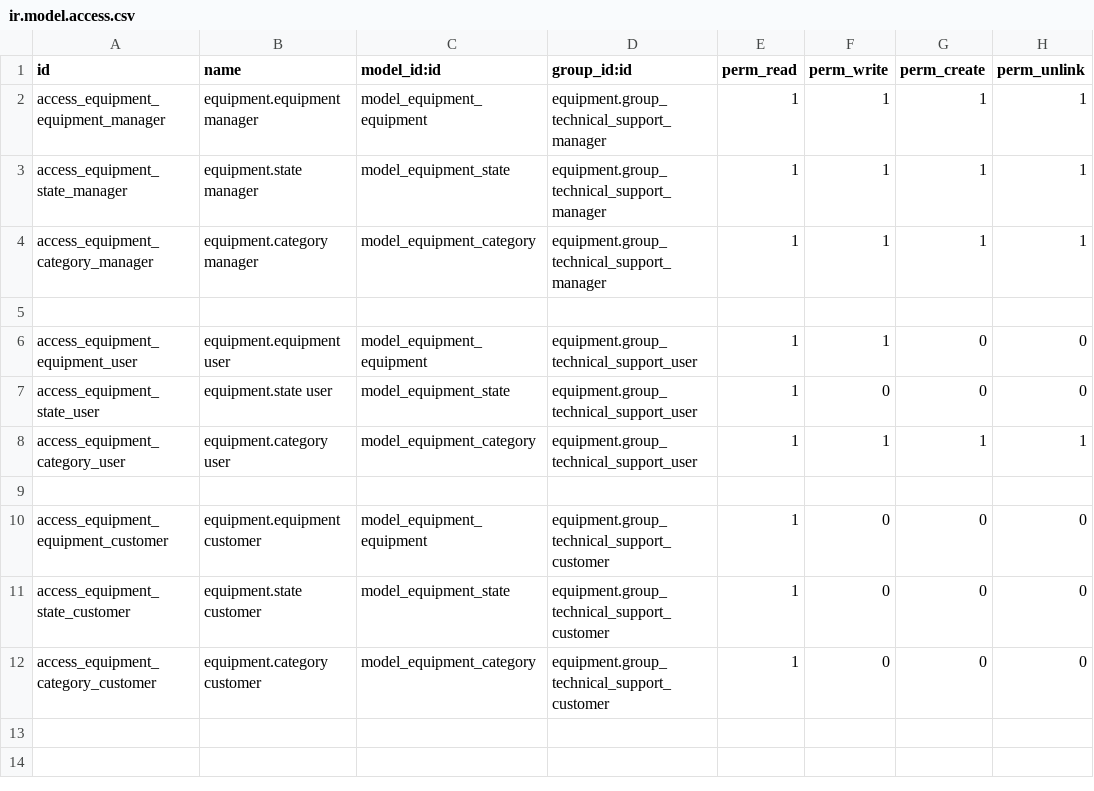
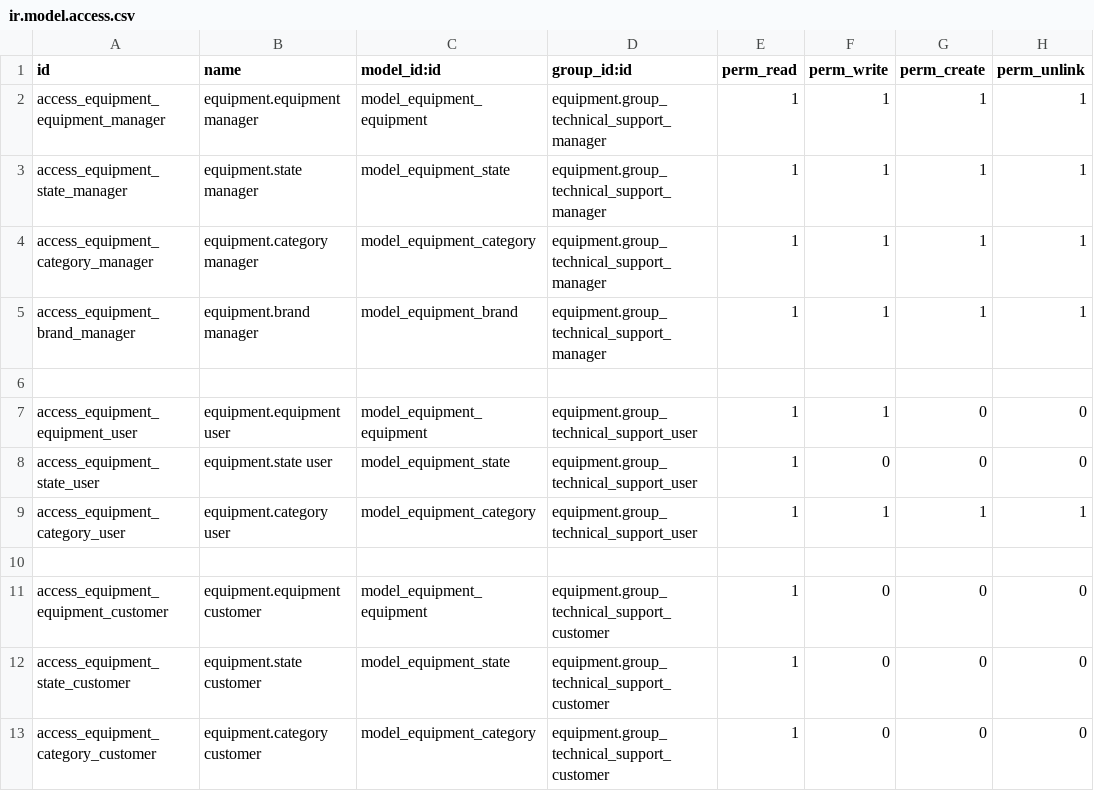
Before and after one commit to izzihector/odoo-2, a CSV file: equipment/security/ir.model.access.csv, drawn as a sheet.

Commit message:
Update ir.model.access.csv

```diff
--- a/equipment/security/ir.model.access.csv
+++ b/equipment/security/ir.model.access.csv
@@ -4,2 +4,3 @@ access_equipment_state_manager,equipment.state manager,model_equipment_state,equ
 access_equipment_category_manager,equipment.category manager,model_equipment_category,equipment.group_technical_support_manager,1,1,1,1
+access_equipment_brand_manager,equipment.brand manager,model_equipment_brand,equipment.group_technical_support_manager,1,1,1,1
 
```
